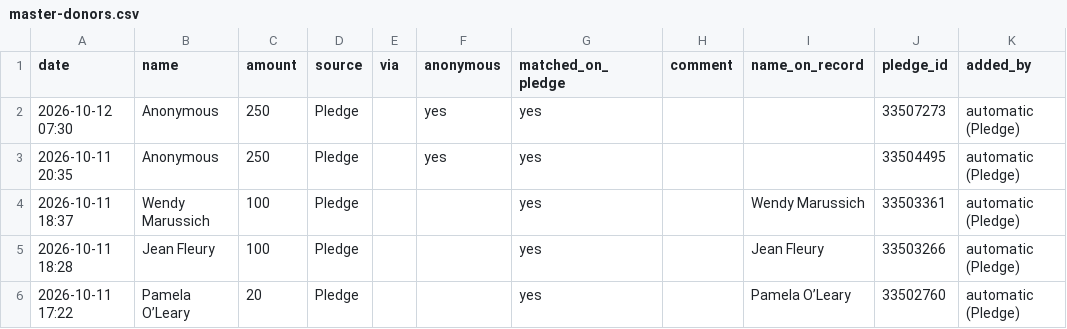
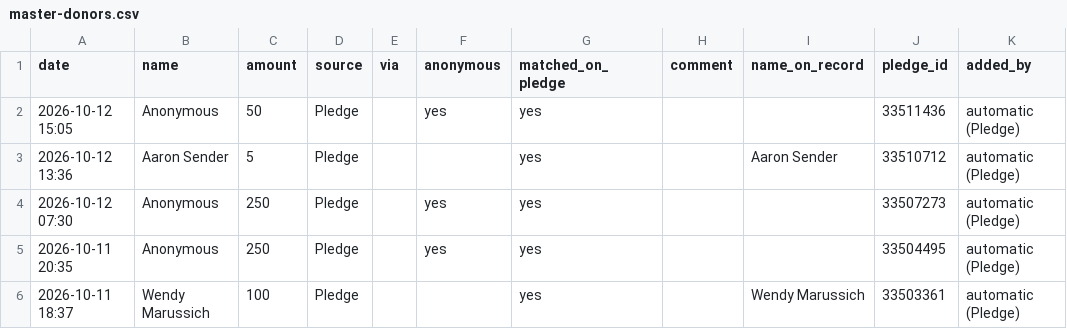
Before and after one commit to nirvanmullick/whatatrip-donor-wall, a CSV file: master-donors.csv, drawn as a sheet; only a part is shown; the shorter side is filled out with more unchanged rows; the diff names each change by its address in the sheet, - before the commit and + after, or states it on an @@ line.

```diff
--- a/master-donors.csv
+++ b/master-donors.csv
+row 2: 2026-10-12 15:05 | Anonymous | 50 | Pledge |  | yes | yes |  |  | 33511436 | automatic (Pledge)
+row 3: 2026-10-12 13:36 | Aaron Sender | 5 | Pledge |  |  | yes |  | Aaron Sender | 33510712 | automatic (Pledge)
```
Also changed, not shown: 7 other files.
